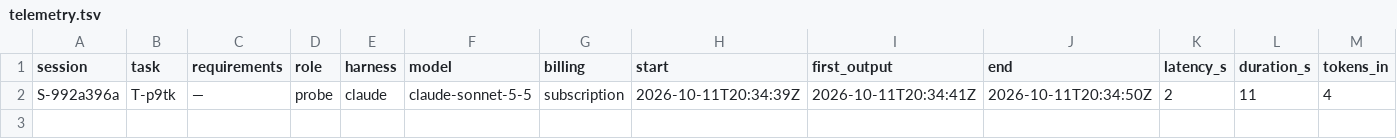
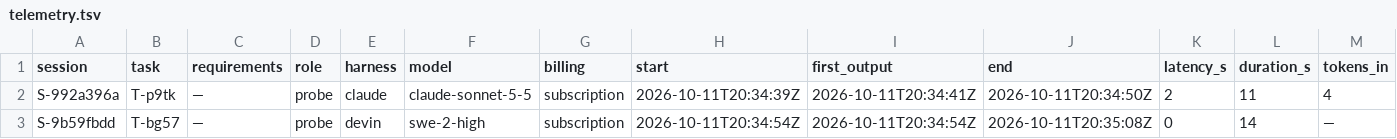
Before and after one commit to pharzam/layup-uat-m2c, a TSV file: telemetry.tsv, drawn as a sheet; only a part is shown; rows hold the shown columns only; the diff names each change by its address in the sheet, - before the commit and + after, or states it on an @@ line.

```diff
--- a/telemetry.tsv
+++ b/telemetry.tsv
+row 3: S-9b59fbdd | T-bg57 | — | probe | devin | swe-2-high | subscription | 2026-10-11T20:34:54Z | 2026-10-11T20:34:54Z | 2026-10-11T20:35:08Z | 0 | 14 | —
```
Also changed, not shown: 1 other file.
